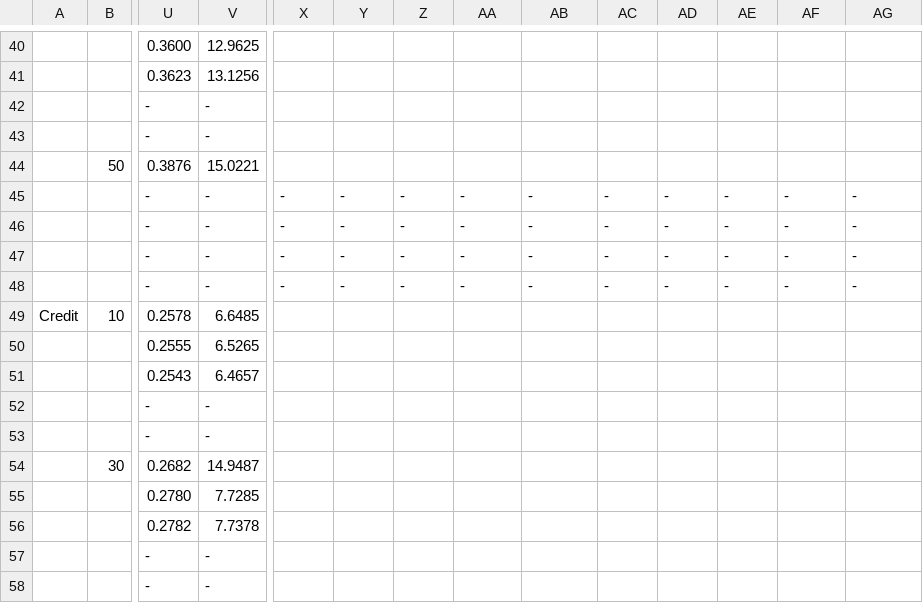
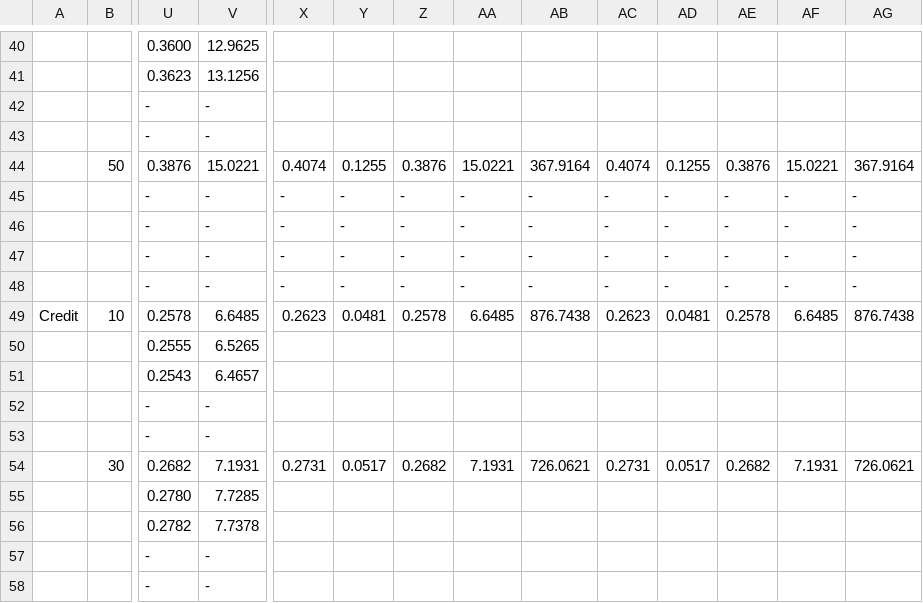
Before and after one commit to hananderberg/CTGAN, a CSV file: results/Results - Imputation summary.csv, drawn as a sheet; only a part is shown, gaps mark what is left out; the diff covers the shown part only; the diff names each change by its address in the sheet, - before the commit and + after, or states it on an @@ line.

```diff
--- a/results/Results - Imputation summary.csv
+++ b/results/Results - Imputation summary.csv
-X44: (empty)
+X44: 0.4074
-Y44: (empty)
+Y44: 0.1255
-Z44: (empty)
+Z44: 0.3876
-AA44: (empty)
+AA44: 15.0221
-AB44: (empty)
+AB44: 367.9164
-AC44: (empty)
+AC44: 0.4074
-AD44: (empty)
+AD44: 0.1255
-AE44: (empty)
+AE44: 0.3876
-AF44: (empty)
+AF44: 15.0221
-AG44: (empty)
+AG44: 367.9164
-X49: (empty)
+X49: 0.2623
-Y49: (empty)
+Y49: 0.0481
-Z49: (empty)
+Z49: 0.2578
-AA49: (empty)
+AA49: 6.6485
-AB49: (empty)
+AB49: 876.7438
-AC49: (empty)
+AC49: 0.2623
-AD49: (empty)
+AD49: 0.0481
-AE49: (empty)
+AE49: 0.2578
-AF49: (empty)
+AF49: 6.6485
-AG49: (empty)
+AG49: 876.7438
-V54: 14.9487
+V54: 7.1931
-X54: (empty)
+X54: 0.2731
-Y54: (empty)
+Y54: 0.0517
-Z54: (empty)
+Z54: 0.2682
-AA54: (empty)
+AA54: 7.1931
-AB54: (empty)
+AB54: 726.0621
-AC54: (empty)
+AC54: 0.2731
-AD54: (empty)
+AD54: 0.0517
-AE54: (empty)
+AE54: 0.2682
-AF54: (empty)
+AF54: 7.1931
-AG54: (empty)
+AG54: 726.0621
```
Also changed, not shown: 102 edited cells elsewhere in this file, results/Results - Imputation with CTGAN.csv, results/Results - Imputation without CTGAN.csv, 19 other files.
